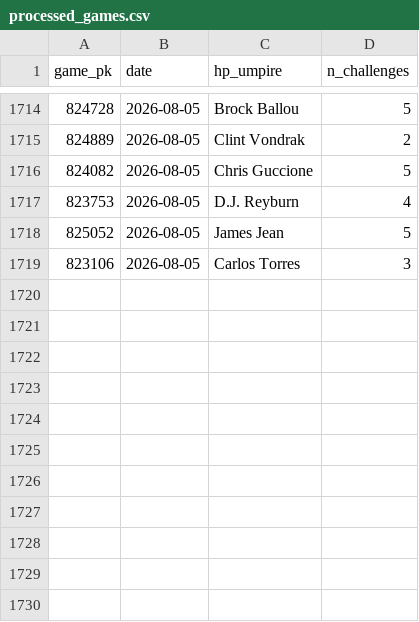
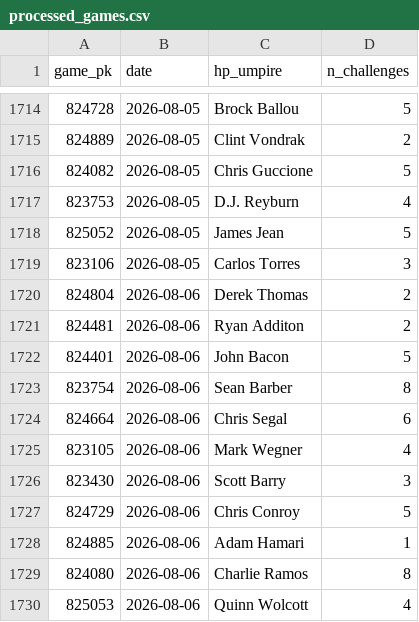
Before and after one commit to jasonbhorne/abs-tracker, a CSV file: data/processed_games.csv, drawn as a sheet; only a part is shown, gaps mark what is left out; the diff names each change by its address in the sheet, - before the commit and + after, or states it on an @@ line.

```diff
--- a/data/processed_games.csv
+++ b/data/processed_games.csv
+row 1720: 824804 | 2026-08-06 | Derek Thomas | 2
+row 1721: 824481 | 2026-08-06 | Ryan Additon | 2
+row 1722: 824401 | 2026-08-06 | John Bacon | 5
+row 1723: 823754 | 2026-08-06 | Sean Barber | 8
+row 1724: 824664 | 2026-08-06 | Chris Segal | 6
+row 1725: 823105 | 2026-08-06 | Mark Wegner | 4
+row 1726: 823430 | 2026-08-06 | Scott Barry | 3
+row 1727: 824729 | 2026-08-06 | Chris Conroy | 5
+row 1728: 824885 | 2026-08-06 | Adam Hamari | 1
+row 1729: 824080 | 2026-08-06 | Charlie Ramos | 8
+row 1730: 825053 | 2026-08-06 | Quinn Wolcott | 4
```
Also changed, not shown: 3 other files.
